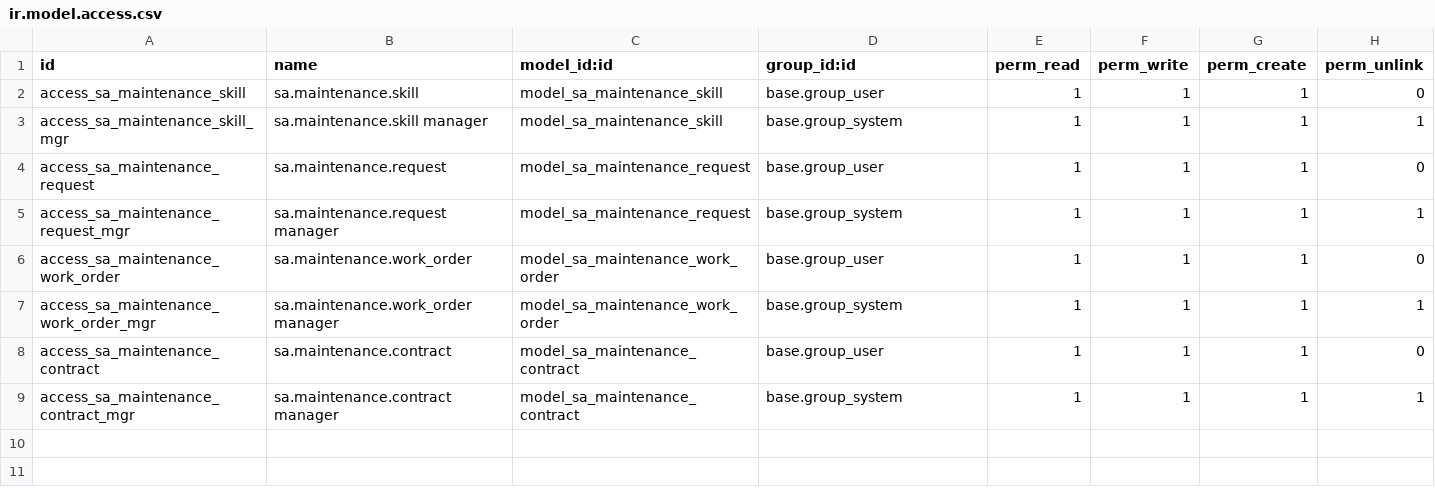
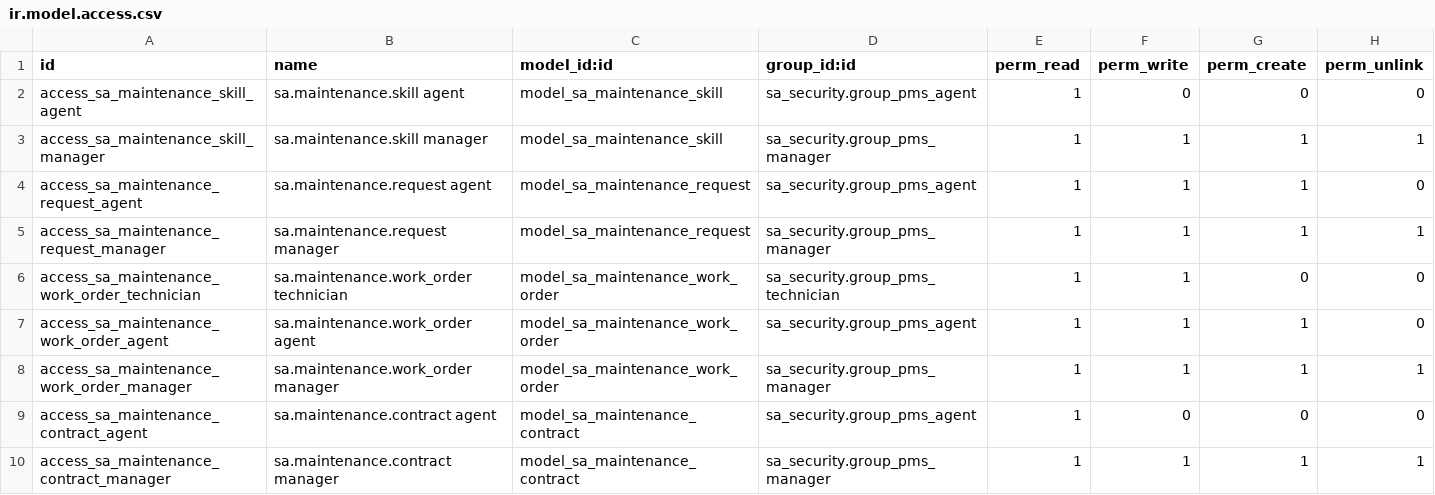
Before and after one commit to AbdelrehmanElhaj/propza-amlak, a CSV file: addons/sa_maintenance/security/ir.model.access.csv, drawn as a sheet.

```diff
--- a/addons/sa_maintenance/security/ir.model.access.csv
+++ b/addons/sa_maintenance/security/ir.model.access.csv
@@ -1,9 +1,10 @@
 id,name,model_id:id,group_id:id,perm_read,perm_write,perm_create,perm_unlink
-access_sa_maintenance_skill,sa.maintenance.skill,model_sa_maintenance_skill,base.group_user,1,1,1,0
-access_sa_maintenance_skill_mgr,sa.maintenance.skill manager,model_sa_maintenance_skill,base.group_system,1,1,1,1
-access_sa_maintenance_request,sa.maintenance.request,model_sa_maintenance_request,base.group_user,1,1,1,0
-access_sa_maintenance_request_mgr,sa.maintenance.request manager,model_sa_maintenance_request,base.group_system,1,1,1,1
-access_sa_maintenance_work_order,sa.maintenance.work_order,model_sa_maintenance_work_order,base.group_user,1,1,1,0
-access_sa_maintenance_work_order_mgr,sa.maintenance.work_order manager,model_sa_maintenance_work_order,base.group_system,1,1,1,1
-access_sa_maintenance_contract,sa.maintenance.contract,model_sa_maintenance_contract,base.group_user,1,1,1,0
-access_sa_maintenance_contract_mgr,sa.maintenance.contract manager,model_sa_maintenance_contract,base.group_system,1,1,1,1
+access_sa_maintenance_skill_agent,sa.maintenance.skill agent,model_sa_maintenance_skill,sa_security.group_pms_agent,1,0,0,0
+access_sa_maintenance_skill_manager,sa.maintenance.skill manager,model_sa_maintenance_skill,sa_security.group_pms_manager,1,1,1,1
+access_sa_maintenance_request_agent,sa.maintenance.request agent,model_sa_maintenance_request,sa_security.group_pms_agent,1,1,1,0
+access_sa_maintenance_request_manager,sa.maintenance.request manager,model_sa_maintenance_request,sa_security.group_pms_manager,1,1,1,1
+access_sa_maintenance_work_order_technician,sa.maintenance.work_order technician,model_sa_maintenance_work_order,sa_security.group_pms_technician,1,1,0,0
+access_sa_maintenance_work_order_agent,sa.maintenance.work_order agent,model_sa_maintenance_work_order,sa_security.group_pms_agent,1,1,1,0
+access_sa_maintenance_work_order_manager,sa.maintenance.work_order manager,model_sa_maintenance_work_order,sa_security.group_pms_manager,1,1,1,1
+access_sa_maintenance_contract_agent,sa.maintenance.contract agent,model_sa_maintenance_contract,sa_security.group_pms_agent,1,0,0,0
+access_sa_maintenance_contract_manager,sa.maintenance.contract manager,model_sa_maintenance_contract,sa_security.group_pms_manager,1,1,1,1
```
Also changed, not shown: 6 other files.
